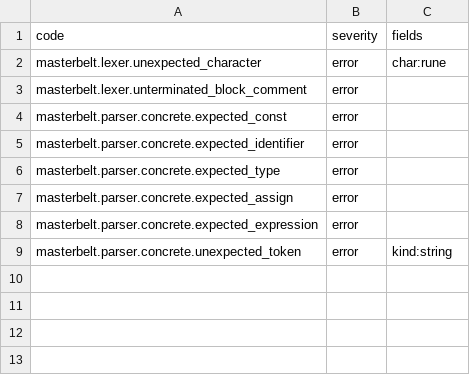
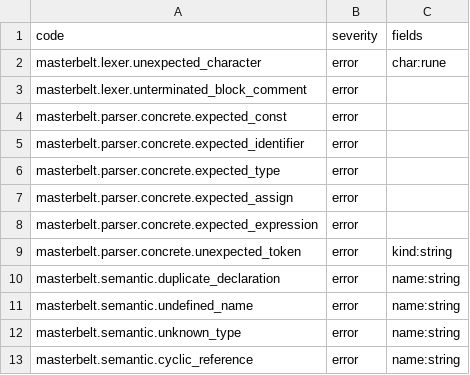
Before and after one commit to masterbelt/masterbelt, a CSV file: pkg/masterbelt/diagnostic/code.csv, drawn as a sheet; the diff names each change by its address in the sheet, - before the commit and + after, or states it on an @@ line.

```diff
--- a/pkg/masterbelt/diagnostic/code.csv
+++ b/pkg/masterbelt/diagnostic/code.csv
+row 10: masterbelt.semantic.duplicate_declaration | error | name:string
+row 11: masterbelt.semantic.undefined_name | error | name:string
+row 12: masterbelt.semantic.unknown_type | error | name:string
+row 13: masterbelt.semantic.cyclic_reference | error | name:string
```
Also changed, not shown: pkg/masterbelt/diagnostic/messages/en.csv, pkg/masterbelt/diagnostic/messages/ja.csv, 8 other files.
